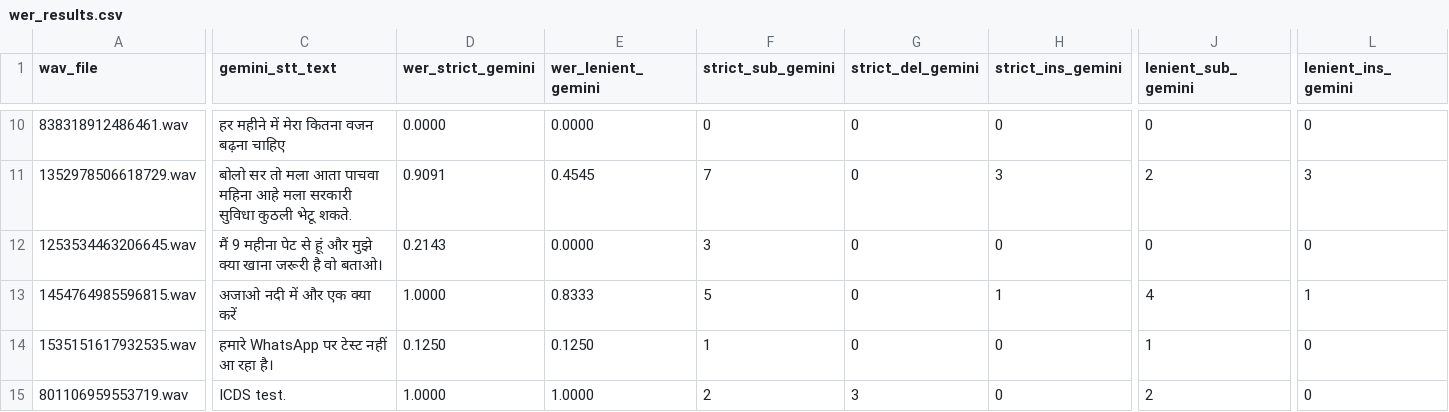
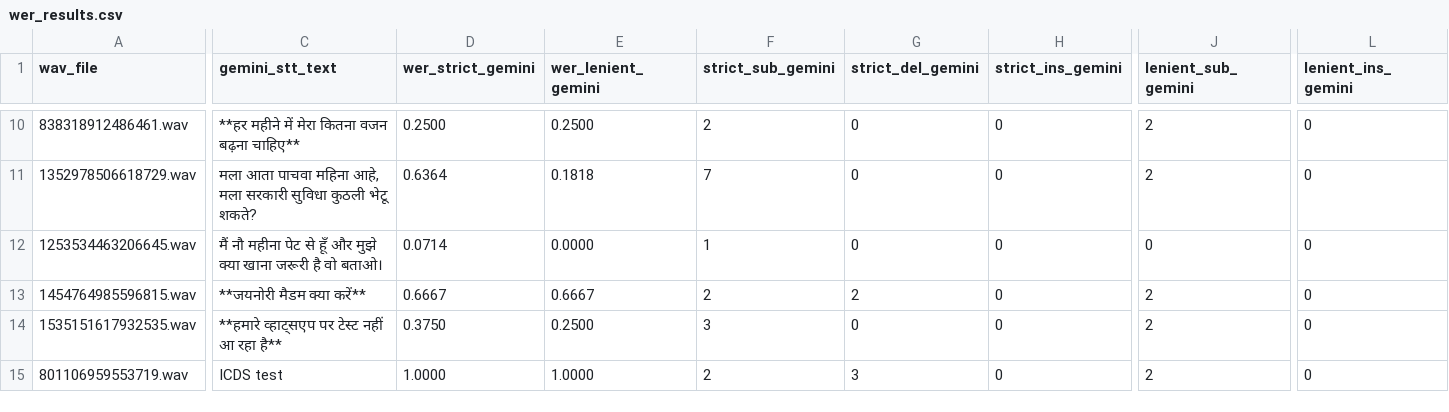
Before and after one commit to ProjectTech4DevAI/ai-platform, a CSV file: backend/app/services/audio/wer_results.csv, drawn as a sheet; only a part is shown, gaps mark what is left out; the diff covers the shown part only; the diff names each change by its address in the sheet, - before the commit and + after, or states it on an @@ line.

```diff
--- a/backend/app/services/audio/wer_results.csv
+++ b/backend/app/services/audio/wer_results.csv
-C10 (gemini_stt_text): हर महीने में मेरा कितना वजन बढ़ना चाहिए
+C10 (gemini_stt_text): **हर महीने में मेरा कितना वजन बढ़ना चाहिए**
-D10 (wer_strict_gemini): 0.0000
+D10 (wer_strict_gemini): 0.2500
-E10 (wer_lenient_gemini): 0.0000
+E10 (wer_lenient_gemini): 0.2500
-F10 (strict_sub_gemini): 0
+F10 (strict_sub_gemini): 2
-J10 (lenient_sub_gemini): 0
+J10 (lenient_sub_gemini): 2
-C11 (gemini_stt_text): बोलो सर तो मला आता पाचवा महिना आहे मला सरकारी सुविधा कुठली भेटू शकते.
+C11 (gemini_stt_text): मला आता पाचवा महिना आहे, मला सरकारी सुविधा कुठली भेटू शकते?
-D11 (wer_strict_gemini): 0.9091
+D11 (wer_strict_gemini): 0.6364
-E11 (wer_lenient_gemini): 0.4545
+E11 (wer_lenient_gemini): 0.1818
-H11 (strict_ins_gemini): 3
+H11 (strict_ins_gemini): 0
-L11 (lenient_ins_gemini): 3
+L11 (lenient_ins_gemini): 0
-C12 (gemini_stt_text): मैं 9 महीना पेट से हूं और मुझे…
+C12 (gemini_stt_text): मैं नौ महीना पेट से हूँ और मुझे…
-D12 (wer_strict_gemini): 0.2143
+D12 (wer_strict_gemini): 0.0714
-F12 (strict_sub_gemini): 3
+F12 (strict_sub_gemini): 1
-C13 (gemini_stt_text): अजाओ नदी में और एक क्या करें
+C13 (gemini_stt_text): **जयनोरी मैडम क्या करें**
-D13 (wer_strict_gemini): 1.0000
+D13 (wer_strict_gemini): 0.6667
-E13 (wer_lenient_gemini): 0.8333
+E13 (wer_lenient_gemini): 0.6667
-F13 (strict_sub_gemini): 5
+F13 (strict_sub_gemini): 2
-G13 (strict_del_gemini): 0
+G13 (strict_del_gemini): 2
-H13 (strict_ins_gemini): 1
+H13 (strict_ins_gemini): 0
-J13 (lenient_sub_gemini): 4
+J13 (lenient_sub_gemini): 2
-L13 (lenient_ins_gemini): 1
+L13 (lenient_ins_gemini): 0
-C14 (gemini_stt_text): हमारे WhatsApp पर टेस्ट नहीं आ रहा है।
+C14 (gemini_stt_text): **हमारे व्हाट्सएप पर टेस्ट नहीं आ रहा है**
-D14 (wer_strict_gemini): 0.1250
+D14 (wer_strict_gemini): 0.3750
-E14 (wer_lenient_gemini): 0.1250
+E14 (wer_lenient_gemini): 0.2500
-F14 (strict_sub_gemini): 1
+F14 (strict_sub_gemini): 3
-J14 (lenient_sub_gemini): 1
+J14 (lenient_sub_gemini): 2
-C15 (gemini_stt_text): ICDS test.
+C15 (gemini_stt_text): ICDS test
```
Also changed, not shown: 51 edited cells elsewhere in this file, backend/app/services/audio/stt_results.csv, 12 other files.
